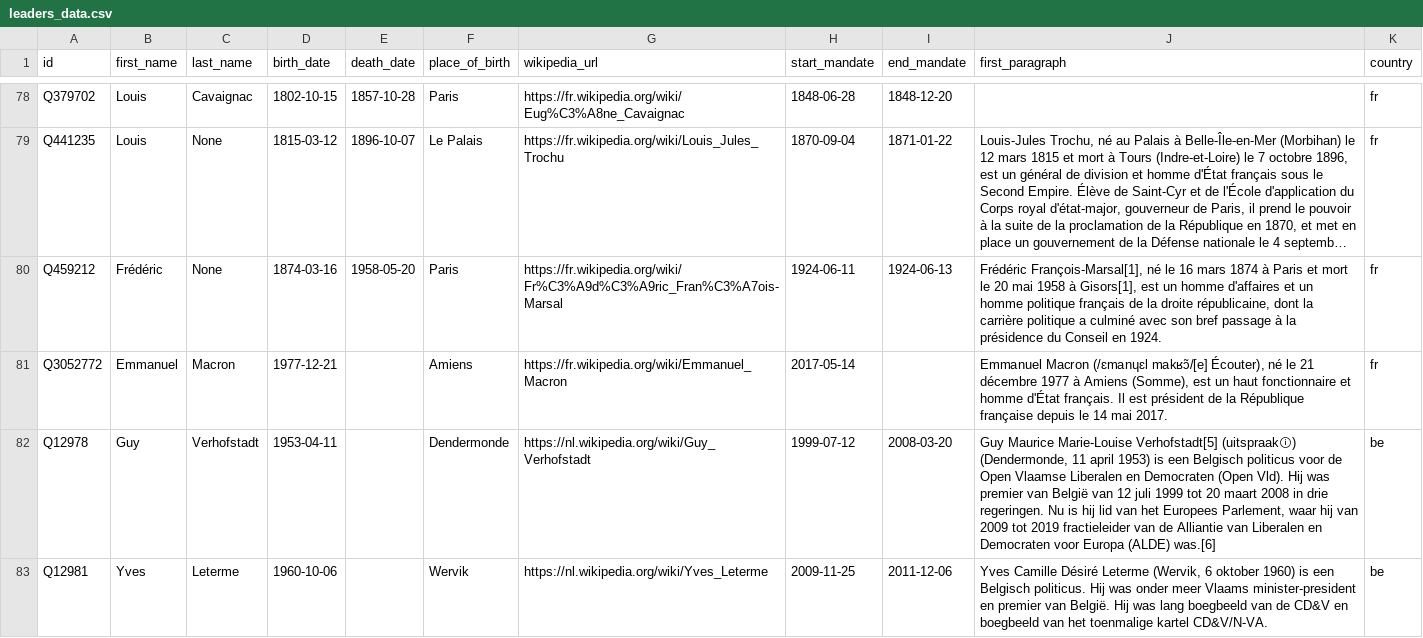
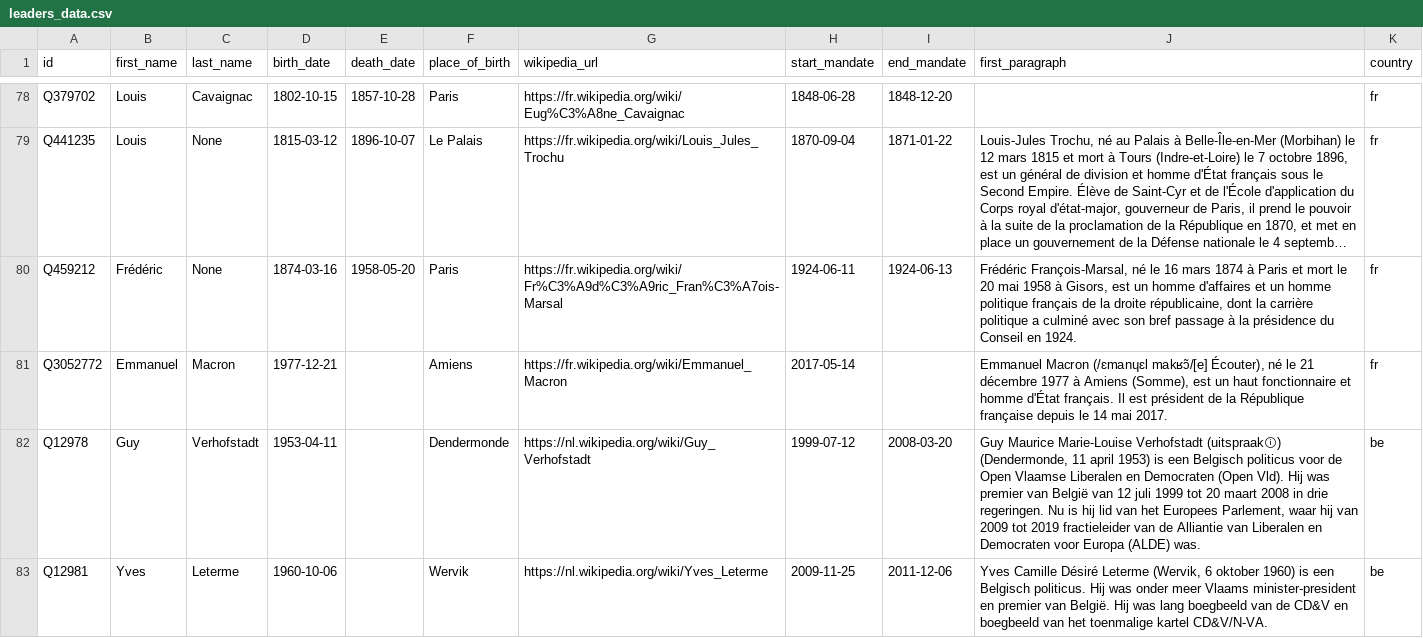
Before and after one commit to Nithyaraaj21/wikipedia-scraper, a CSV file: leaders_data.csv, drawn as a sheet; only a part is shown, gaps mark what is left out; long unchanged cells end in …; the diff covers the shown part only; the diff names each change by its address in the sheet, - before the commit and + after, or states it on an @@ line.

```diff
--- a/leaders_data.csv
+++ b/leaders_data.csv
-J80 (first_paragraph): Frédéric François-Marsal[1], né le 16 mars 1874 à Paris et mort le 20 mai 1958 à Gisors[1], est un…
+J80 (first_paragraph): Frédéric François-Marsal, né le 16 mars 1874 à Paris et mort le 20 mai 1958 à Gisors, est un…
-J82 (first_paragraph): …Maurice Marie-Louise Verhofstadt[5] (uitspraakⓘ) (Dendermonde, 11 april 1953) is een Belgisch politicus voor de Open Vlaamse Liberalen en Democraten (Open Vld). Hij was premier van België van 12 juli 1999 tot 20 maart 2008 in drie regeringen. Nu is hij lid van het Europees Parlement, waar hij van 2009 tot 2019 fractieleider van de Alliantie van Liberalen en Democraten voor Europa (ALDE) was.[6]
+J82 (first_paragraph): …Maurice Marie-Louise Verhofstadt (uitspraakⓘ) (Dendermonde, 11 april 1953) is een Belgisch politicus voor de Open Vlaamse Liberalen en Democraten (Open Vld). Hij was premier van België van 12 juli 1999 tot 20 maart 2008 in drie regeringen. Nu is hij lid van het Europees Parlement, waar hij van 2009 tot 2019 fractieleider van de Alliantie van Liberalen en Democraten voor Europa (ALDE) was.
```
Also changed, not shown: 22 edited cells elsewhere in this file, 1 other file.
